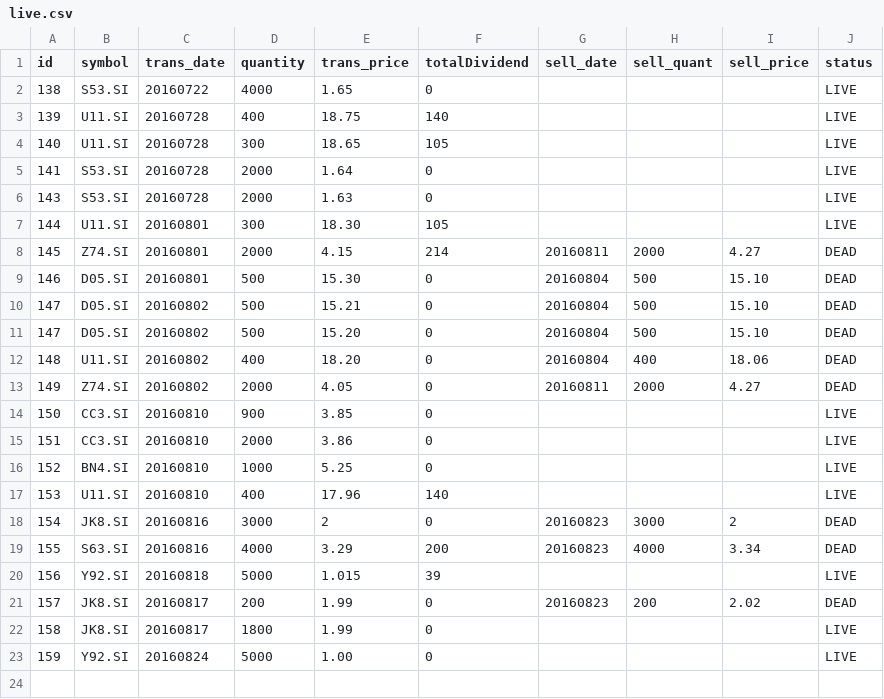
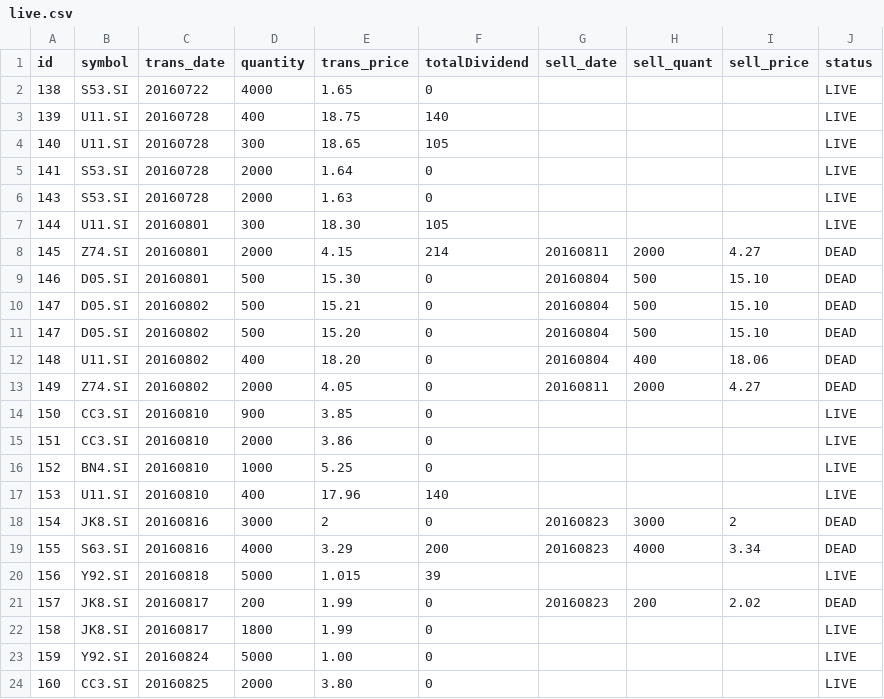
Before and after one commit to ozyxzzzss/git_csv, a CSV file: live.csv, drawn as a sheet.

Commit message:
Update live.csv

```diff
--- a/live.csv
+++ b/live.csv
@@ -23 +23,2 @@ id,symbol,trans_date,quantity,trans_price, totalDividend, sell_date,sell_quant,
 159,Y92.SI,20160824,5000,1.00,0,,,,LIVE
+160,CC3.SI,20160825,2000,3.80,0,,,,LIVE
```
